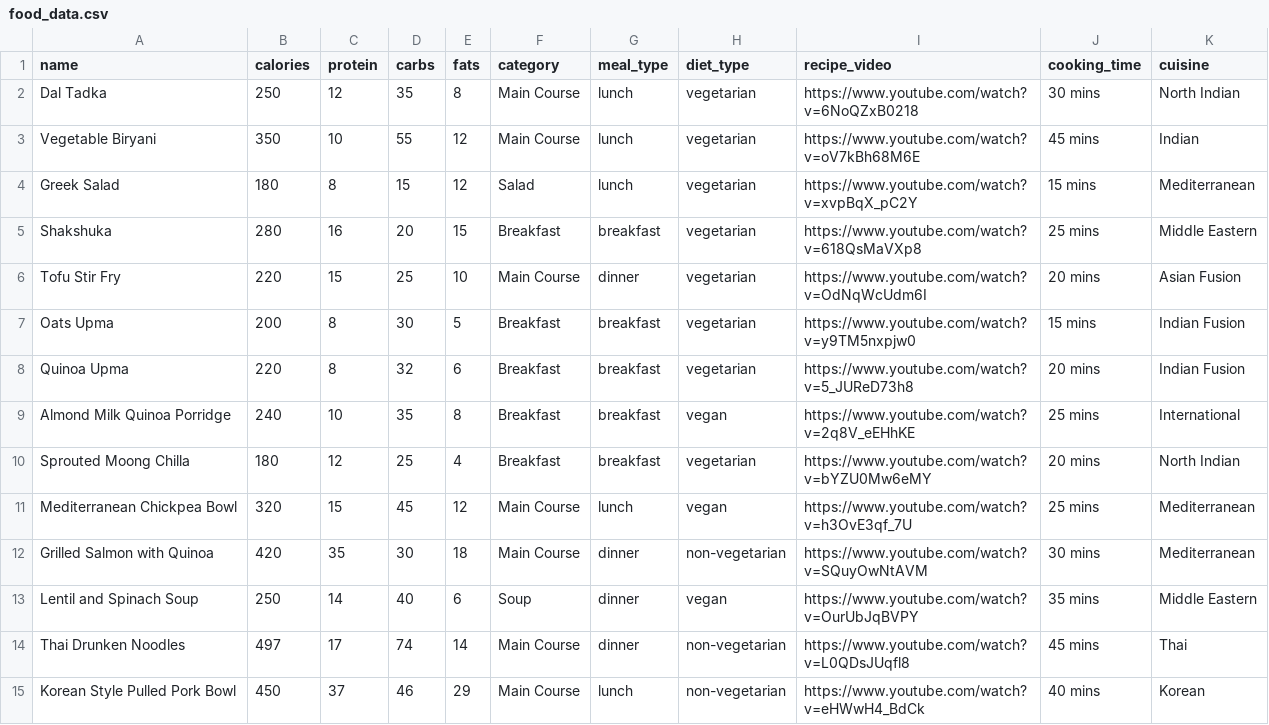
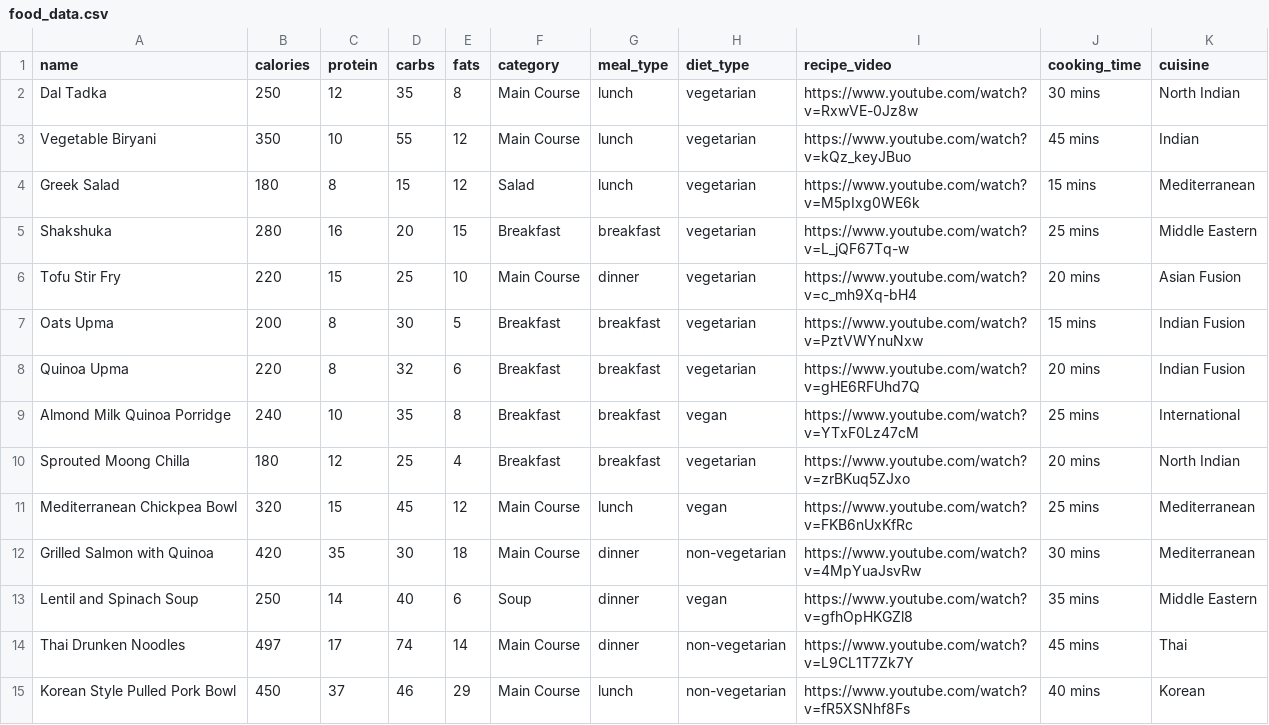
Before and after one commit to EXTO-X/diet-and-health, a CSV file: data/food_data.csv, drawn as a sheet; only a part is shown; the diff covers the shown part only.

Commit message:
Update food_data.csv

```diff
--- a/data/food_data.csv
+++ b/data/food_data.csv
@@ -1,15 +1,15 @@
 name,calories,protein,carbs,fats,category,meal_type,diet_type,recipe_video,cooking_time,cuisine
-Dal Tadka,250,12,35,8,Main Course,lunch,vegetarian,https://www.youtube.com/watch?v=6NoQZxB0218,30 mins,North Indian
-Vegetable Biryani,350,10,55,12,Main Course,lunch,vegetarian,https://www.youtube.com/watch?v=oV7kBh68M6E,45 mins,Indian
-Greek Salad,180,8,15,12,Salad,lunch,vegetarian,https://www.youtube.com/watch?v=xvpBqX_pC2Y,15 mins,Mediterranean
-Shakshuka,280,16,20,15,Breakfast,breakfast,vegetarian,https://www.youtube.com/watch?v=618QsMaVXp8,25 mins,Middle Eastern
-Tofu Stir Fry,220,15,25,10,Main Course,dinner,vegetarian,https://www.youtube.com/watch?v=OdNqWcUdm6I,20 mins,Asian Fusion
-Oats Upma,200,8,30,5,Breakfast,breakfast,vegetarian,https://www.youtube.com/watch?v=y9TM5nxpjw0,15 mins,Indian Fusion
-Quinoa Upma,220,8,32,6,Breakfast,breakfast,vegetarian,https://www.youtube.com/watch?v=5_JUReD73h8,20 mins,Indian Fusion
-Almond Milk Quinoa Porridge,240,10,35,8,Breakfast,breakfast,vegan,https://www.youtube.com/watch?v=2q8V_eEHhKE,25 mins,International
-Sprouted Moong Chilla,180,12,25,4,Breakfast,breakfast,vegetarian,https://www.youtube.com/watch?v=bYZU0Mw6eMY,20 mins,North Indian
-Mediterranean Chickpea Bowl,320,15,45,12,Main Course,lunch,vegan,https://www.youtube.com/watch?v=h3OvE3qf_7U,25 mins,Mediterranean
-Grilled Salmon with Quinoa,420,35,30,18,Main Course,dinner,non-vegetarian,https://www.youtube.com/watch?v=SQuyOwNtAVM,30 mins,Mediterranean
-Lentil and Spinach Soup,250,14,40,6,Soup,dinner,vegan,https://www.youtube.com/watch?v=OurUbJqBVPY,35 mins,Middle Eastern
-Thai Drunken Noodles,497,17,74,14,Main Course,dinner,non-vegetarian,https://www.youtube.com/watch?v=L0QDsJUqfl8,45 mins,Thai
-Korean Style Pulled Pork Bowl,450,37,46,29,Main Course,lunch,non-vegetarian,https://www.youtube.com/watch?v=eHWwH4_BdCk,40 mins,Korean
+Dal Tadka,250,12,35,8,Main Course,lunch,vegetarian,https://www.youtube.com/watch?v=RxwVE-0Jz8w,30 mins,North Indian
+Vegetable Biryani,350,10,55,12,Main Course,lunch,vegetarian,https://www.youtube.com/watch?v=kQz_keyJBuo,45 mins,Indian
+Greek Salad,180,8,15,12,Salad,lunch,vegetarian,https://www.youtube.com/watch?v=M5pIxg0WE6k,15 mins,Mediterranean
+Shakshuka,280,16,20,15,Breakfast,breakfast,vegetarian,https://www.youtube.com/watch?v=L_jQF67Tq-w,25 mins,Middle Eastern
+Tofu Stir Fry,220,15,25,10,Main Course,dinner,vegetarian,https://www.youtube.com/watch?v=c_mh9Xq-bH4,20 mins,Asian Fusion
+Oats Upma,200,8,30,5,Breakfast,breakfast,vegetarian,https://www.youtube.com/watch?v=PztVWYnuNxw,15 mins,Indian Fusion
+Quinoa Upma,220,8,32,6,Breakfast,breakfast,vegetarian,https://www.youtube.com/watch?v=gHE6RFUhd7Q,20 mins,Indian Fusion
+Almond Milk Quinoa Porridge,240,10,35,8,Breakfast,breakfast,vegan,https://www.youtube.com/watch?v=YTxF0Lz47cM,25 mins,International
+Sprouted Moong Chilla,180,12,25,4,Breakfast,breakfast,vegetarian,https://www.youtube.com/watch?v=zrBKuq5ZJxo,20 mins,North Indian
+Mediterranean Chickpea Bowl,320,15,45,12,Main Course,lunch,vegan,https://www.youtube.com/watch?v=FKB6nUxKfRc,25 mins,Mediterranean
+Grilled Salmon with Quinoa,420,35,30,18,Main Course,dinner,non-vegetarian,https://www.youtube.com/watch?v=4MpYuaJsvRw,30 mins,Mediterranean
+Lentil and Spinach Soup,250,14,40,6,Soup,dinner,vegan,https://www.youtube.com/watch?v=gfhOpHKGZl8,35 mins,Middle Eastern
+Thai Drunken Noodles,497,17,74,14,Main Course,dinner,non-vegetarian,https://www.youtube.com/watch?v=L9CL1T7Zk7Y,45 mins,Thai
+Korean Style Pulled Pork Bowl,450,37,46,29,Main Course,lunch,non-vegetarian,https://www.youtube.com/watch?v=fR5XSNhf8Fs,40 mins,Korean
```
Also changed, not shown: 21 edited cells elsewhere in this file.
